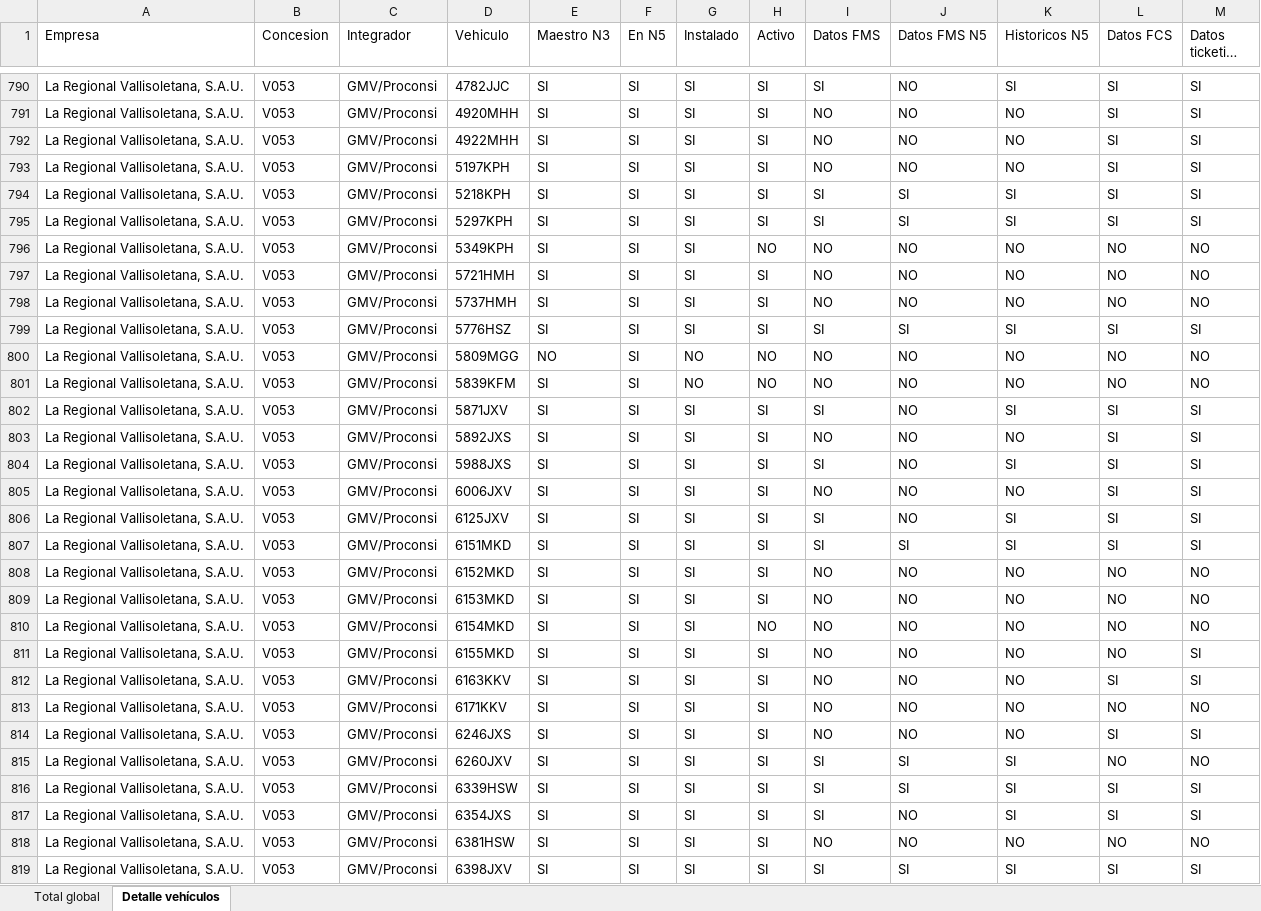
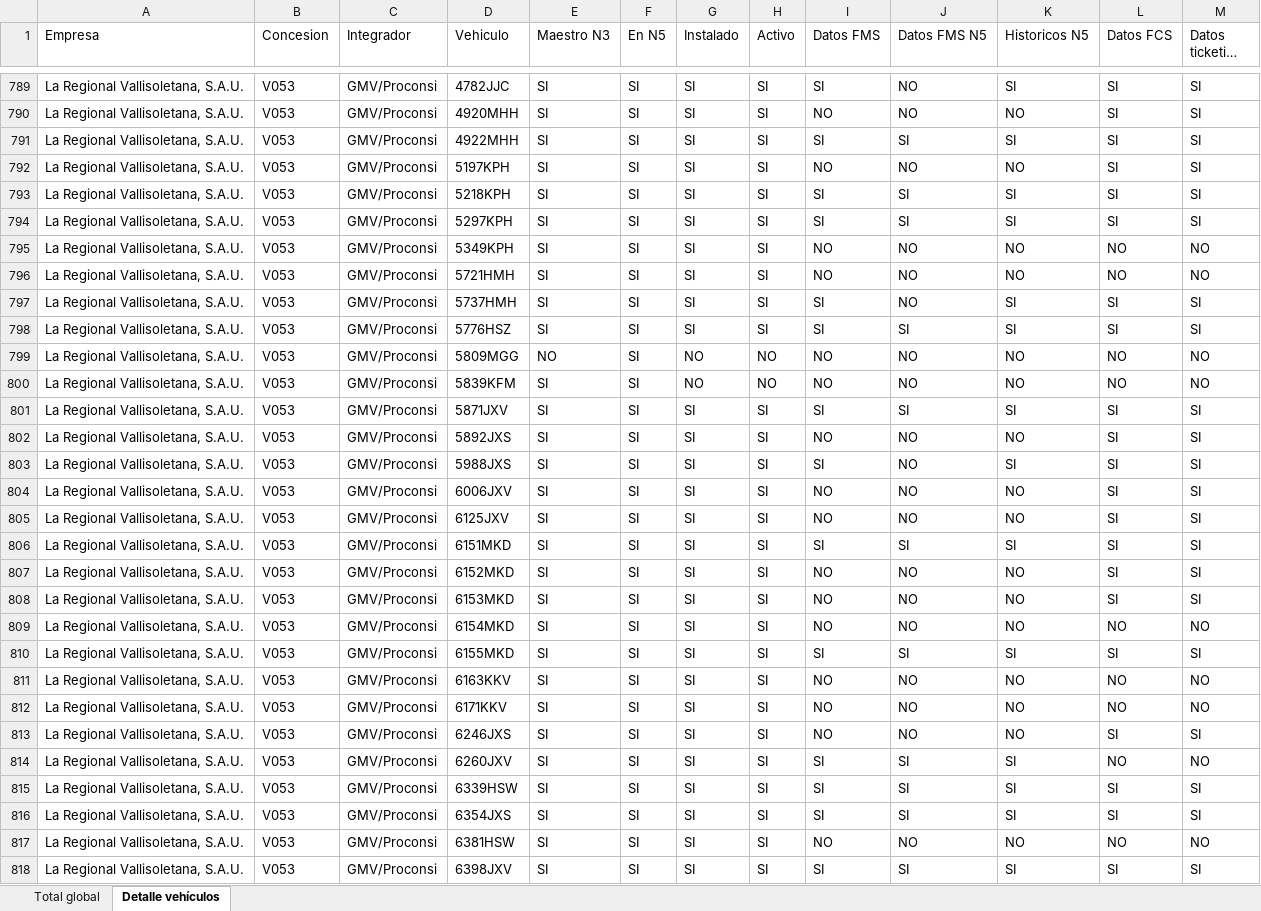
Before and after one commit to caumgmv/dashboard-jcyl, an Excel workbook: assets/mismatches-vehiculos.xlsx, sheet Detalle vehículos, drawn as a sheet; only a part is shown, gaps mark what is left out; long unchanged cells end in …; values as stored, in another font and other column widths than the file's, no cell formats; addresses are those after the commit; the diff covers the shown part only; the diff names each change by its address in the sheet, - before the commit and + after, or states it on an @@ line.

```diff
--- a/assets/mismatches-vehiculos.xlsx (sheet Detalle vehículos)
+++ b/assets/mismatches-vehiculos.xlsx (sheet Detalle vehículos)
-I791 (Datos FMS): NO
+I791 (Datos FMS): SI
-J791 (Datos FMS N5): NO
+J791 (Datos FMS N5): SI
-K791 (Historicos N5): NO
+K791 (Historicos N5): SI
-H795 (Activo): NO
+H795 (Activo): SI
-I797 (Datos FMS): NO
+I797 (Datos FMS): SI
-K797 (Historicos N5): NO
+K797 (Historicos N5): SI
-L797 (Datos FCS): NO
+L797 (Datos FCS): SI
-M797 (Datos ticketing N5): NO
+M797 (Datos ticketing N5): SI
-J801 (Datos FMS N5): NO
+J801 (Datos FMS N5): SI
-I805 (Datos FMS): SI
+I805 (Datos FMS): NO
-K805 (Historicos N5): SI
+K805 (Historicos N5): NO
-L807:L808 (Datos FCS): NO
+L807:L808 (Datos FCS): SI
-M807:M808 (Datos ticketing N5): NO
+M807:M808 (Datos ticketing N5): SI
-H809 (Activo): NO
+H809 (Activo): SI
-I810 (Datos FMS): NO
+I810 (Datos FMS): SI
-J810 (Datos FMS N5): NO
+J810 (Datos FMS N5): SI
-K810 (Historicos N5): NO
+K810 (Historicos N5): SI
-L810 (Datos FCS): NO
+L810 (Datos FCS): SI
-L811 (Datos FCS): SI
+L811 (Datos FCS): NO
-M811 (Datos ticketing N5): SI
+M811 (Datos ticketing N5): NO
-J816 (Datos FMS N5): NO
+J816 (Datos FMS N5): SI
```
Also changed, not shown: 2 added rows, 4 removed rows and 118 edited cells elsewhere in this sheet, sheet Total global, cell formats, 7 other files.
